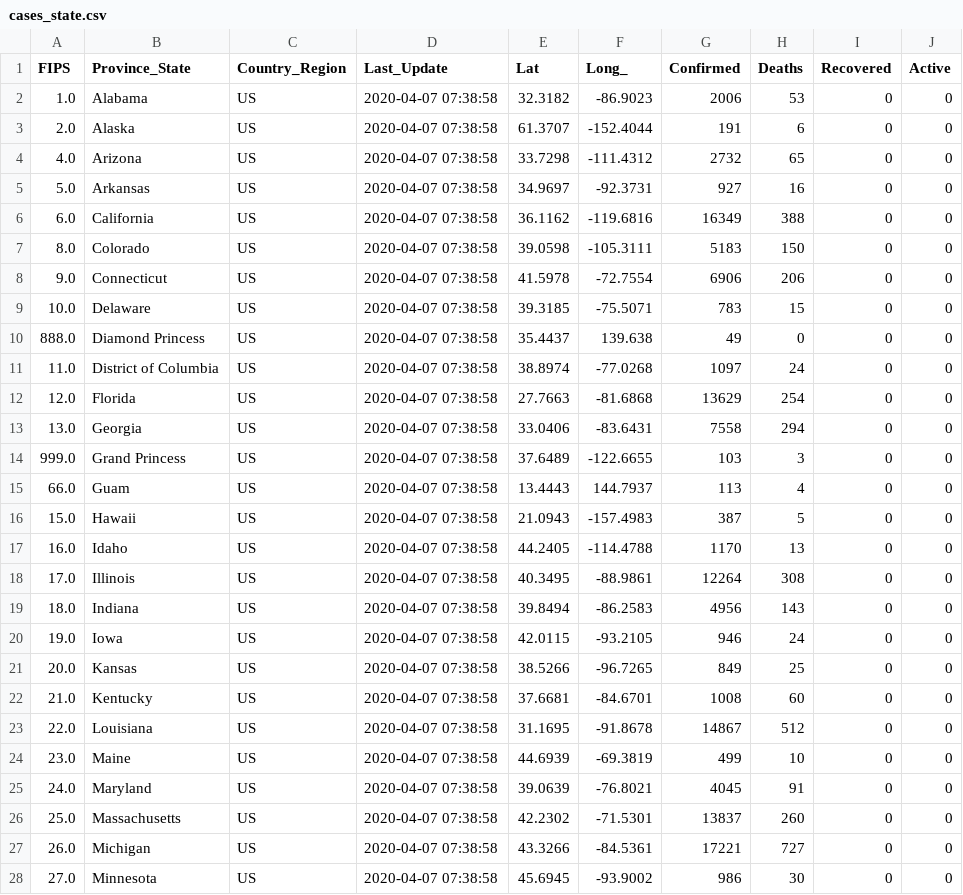
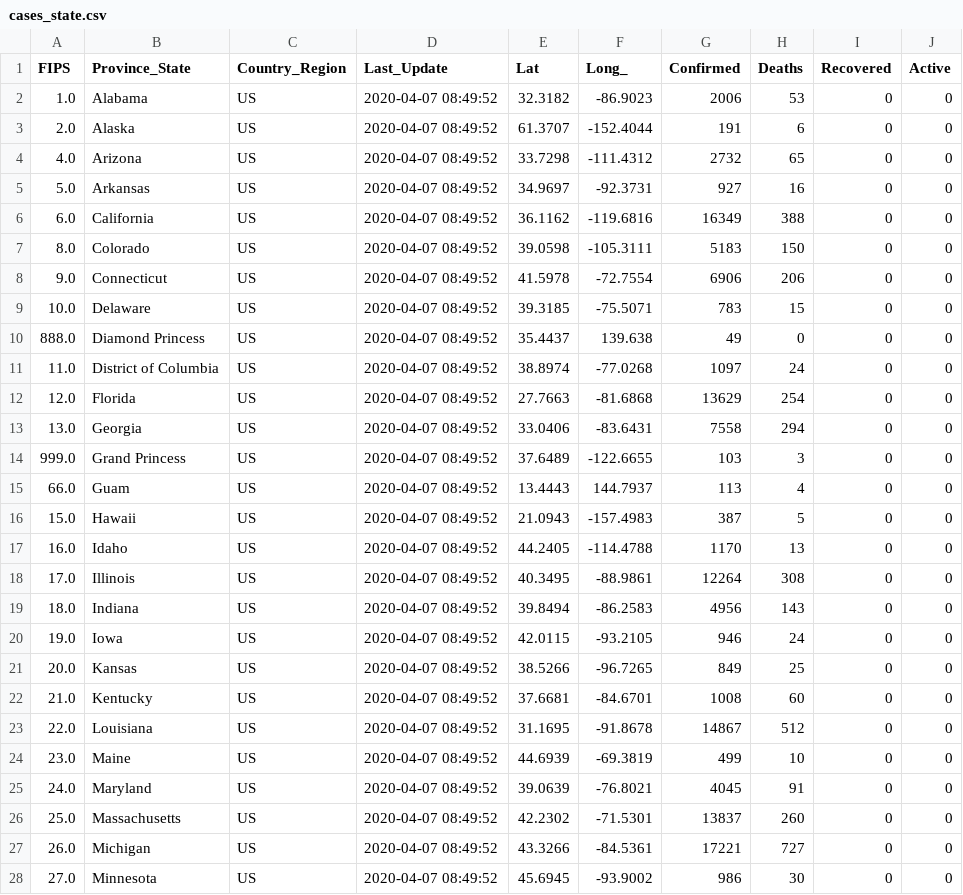
Before and after one commit to pablisco/virustrend, a CSV file: cache/cases_state.csv, drawn as a sheet; only a part is shown; the diff covers the shown part only.

```diff
--- a/cache/cases_state.csv
+++ b/cache/cases_state.csv
@@ -1,28 +1,28 @@
 FIPS,Province_State,Country_Region,Last_Update,Lat,Long_,Confirmed,Deaths,Recovered,Active
-1.0,Alabama,US,2020-04-07 07:38:58,32.3182,-86.9023,2006,53,0,0
-2.0,Alaska,US,2020-04-07 07:38:58,61.3707,-152.4044,191,6,0,0
-4.0,Arizona,US,2020-04-07 07:38:58,33.7298,-111.4312,2732,65,0,0
-5.0,Arkansas,US,2020-04-07 07:38:58,34.9697,-92.3731,927,16,0,0
-6.0,California,US,2020-04-07 07:38:58,36.1162,-119.6816,16349,388,0,0
-8.0,Colorado,US,2020-04-07 07:38:58,39.0598,-105.3111,5183,150,0,0
-9.0,Connecticut,US,2020-04-07 07:38:58,41.5978,-72.7554,6906,206,0,0
-10.0,Delaware,US,2020-04-07 07:38:58,39.3185,-75.5071,783,15,0,0
-888.0,Diamond Princess,US,2020-04-07 07:38:58,35.4437,139.638,49,0,0,0
-11.0,District of Columbia,US,2020-04-07 07:38:58,38.8974,-77.0268,1097,24,0,0
-12.0,Florida,US,2020-04-07 07:38:58,27.7663,-81.6868,13629,254,0,0
-13.0,Georgia,US,2020-04-07 07:38:58,33.0406,-83.6431,7558,294,0,0
-999.0,Grand Princess,US,2020-04-07 07:38:58,37.6489,-122.6655,103,3,0,0
-66.0,Guam,US,2020-04-07 07:38:58,13.4443,144.7937,113,4,0,0
-15.0,Hawaii,US,2020-04-07 07:38:58,21.0943,-157.4983,387,5,0,0
-16.0,Idaho,US,2020-04-07 07:38:58,44.2405,-114.4788,1170,13,0,0
-17.0,Illinois,US,2020-04-07 07:38:58,40.3495,-88.9861,12264,308,0,0
-18.0,Indiana,US,2020-04-07 07:38:58,39.8494,-86.2583,4956,143,0,0
-19.0,Iowa,US,2020-04-07 07:38:58,42.0115,-93.2105,946,24,0,0
-20.0,Kansas,US,2020-04-07 07:38:58,38.5266,-96.7265,849,25,0,0
-21.0,Kentucky,US,2020-04-07 07:38:58,37.6681,-84.6701,1008,60,0,0
-22.0,Louisiana,US,2020-04-07 07:38:58,31.1695,-91.8678,14867,512,0,0
-23.0,Maine,US,2020-04-07 07:38:58,44.6939,-69.3819,499,10,0,0
-24.0,Maryland,US,2020-04-07 07:38:58,39.0639,-76.8021,4045,91,0,0
-25.0,Massachusetts,US,2020-04-07 07:38:58,42.2302,-71.5301,13837,260,0,0
-26.0,Michigan,US,2020-04-07 07:38:58,43.3266,-84.5361,17221,727,0,0
-27.0,Minnesota,US,2020-04-07 07:38:58,45.6945,-93.9002,986,30,0,0
+1.0,Alabama,US,2020-04-07 08:49:52,32.3182,-86.9023,2006,53,0,0
+2.0,Alaska,US,2020-04-07 08:49:52,61.3707,-152.4044,191,6,0,0
+4.0,Arizona,US,2020-04-07 08:49:52,33.7298,-111.4312,2732,65,0,0
+5.0,Arkansas,US,2020-04-07 08:49:52,34.9697,-92.3731,927,16,0,0
+6.0,California,US,2020-04-07 08:49:52,36.1162,-119.6816,16349,388,0,0
+8.0,Colorado,US,2020-04-07 08:49:52,39.0598,-105.3111,5183,150,0,0
+9.0,Connecticut,US,2020-04-07 08:49:52,41.5978,-72.7554,6906,206,0,0
+10.0,Delaware,US,2020-04-07 08:49:52,39.3185,-75.5071,783,15,0,0
+888.0,Diamond Princess,US,2020-04-07 08:49:52,35.4437,139.638,49,0,0,0
+11.0,District of Columbia,US,2020-04-07 08:49:52,38.8974,-77.0268,1097,24,0,0
+12.0,Florida,US,2020-04-07 08:49:52,27.7663,-81.6868,13629,254,0,0
+13.0,Georgia,US,2020-04-07 08:49:52,33.0406,-83.6431,7558,294,0,0
+999.0,Grand Princess,US,2020-04-07 08:49:52,37.6489,-122.6655,103,3,0,0
+66.0,Guam,US,2020-04-07 08:49:52,13.4443,144.7937,113,4,0,0
+15.0,Hawaii,US,2020-04-07 08:49:52,21.0943,-157.4983,387,5,0,0
+16.0,Idaho,US,2020-04-07 08:49:52,44.2405,-114.4788,1170,13,0,0
+17.0,Illinois,US,2020-04-07 08:49:52,40.3495,-88.9861,12264,308,0,0
+18.0,Indiana,US,2020-04-07 08:49:52,39.8494,-86.2583,4956,143,0,0
+19.0,Iowa,US,2020-04-07 08:49:52,42.0115,-93.2105,946,24,0,0
+20.0,Kansas,US,2020-04-07 08:49:52,38.5266,-96.7265,849,25,0,0
+21.0,Kentucky,US,2020-04-07 08:49:52,37.6681,-84.6701,1008,60,0,0
+22.0,Louisiana,US,2020-04-07 08:49:52,31.1695,-91.8678,14867,512,0,0
+23.0,Maine,US,2020-04-07 08:49:52,44.6939,-69.3819,499,10,0,0
+24.0,Maryland,US,2020-04-07 08:49:52,39.0639,-76.8021,4045,91,0,0
+25.0,Massachusetts,US,2020-04-07 08:49:52,42.2302,-71.5301,13837,260,0,0
+26.0,Michigan,US,2020-04-07 08:49:52,43.3266,-84.5361,17221,727,0,0
+27.0,Minnesota,US,2020-04-07 08:49:52,45.6945,-93.9002,986,30,0,0
```
Also changed, not shown: 31 edited cells elsewhere in this file, 2 other files.
